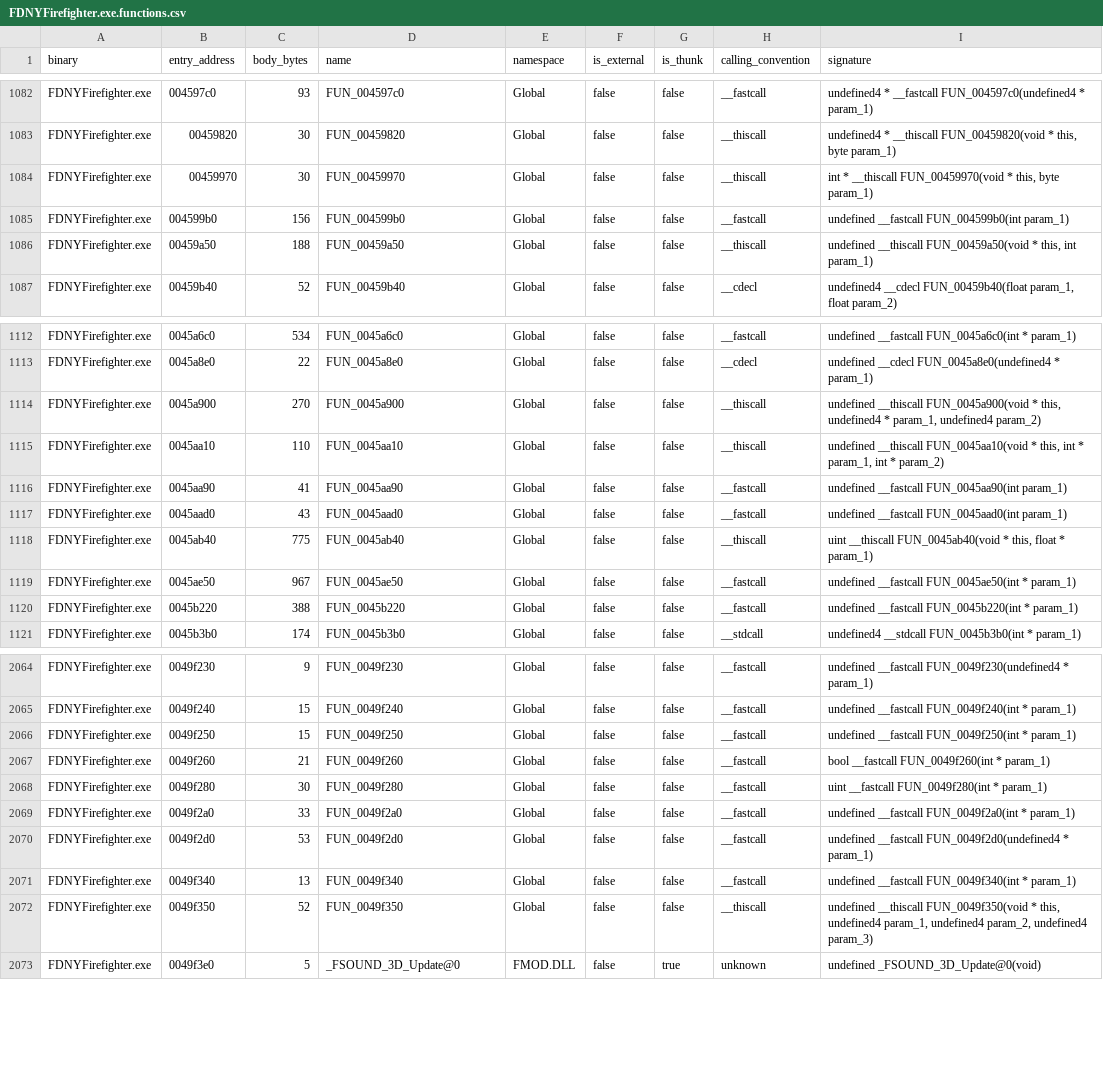
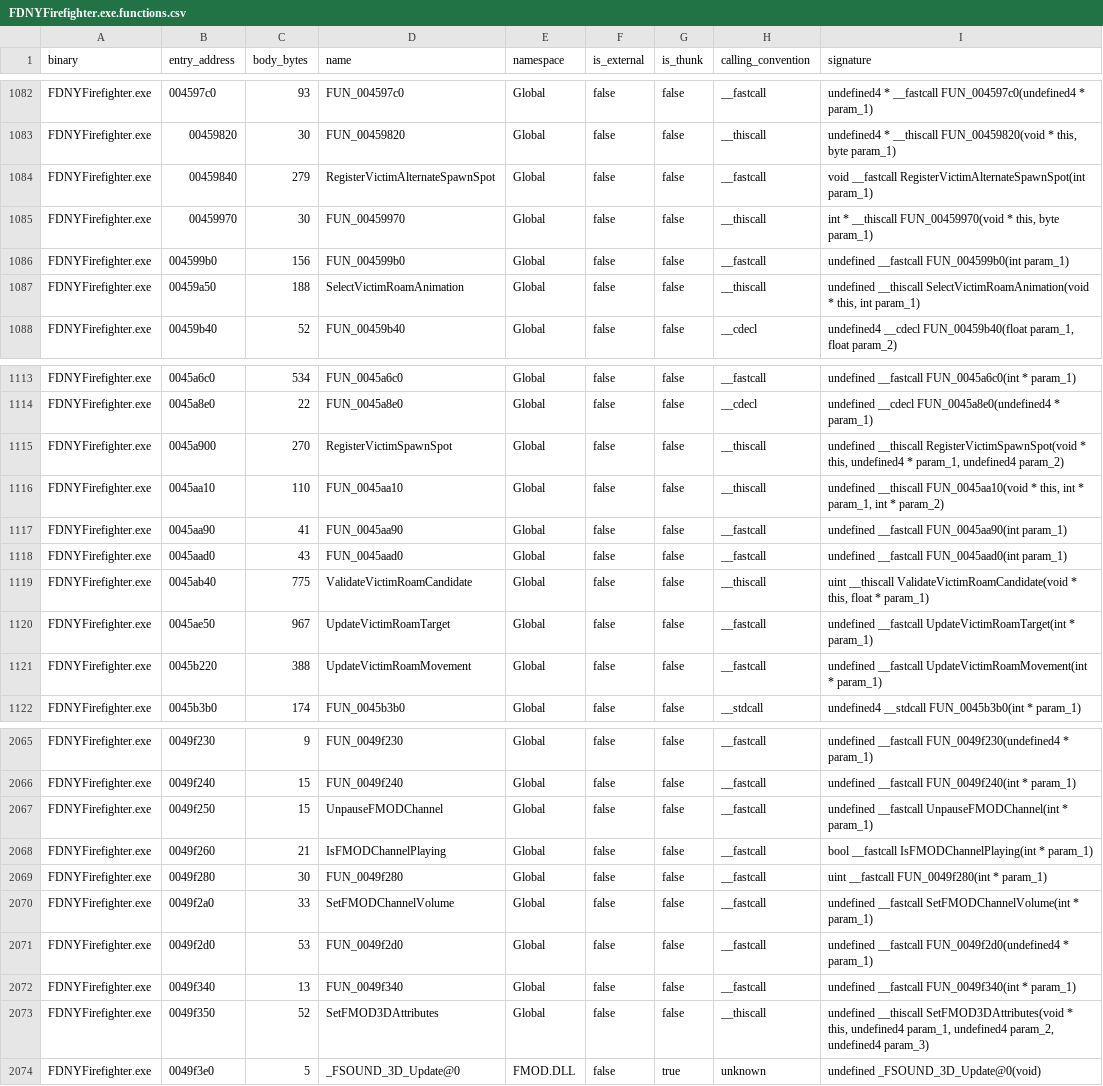
Before and after one commit to JacobPilawa/fdny-maps, a CSV file: decomp_revised/tracker/generated/FDNYFirefighter.exe.functions.csv, drawn as a sheet; only a part is shown, gaps mark what is left out; the diff covers the shown part only.

```diff
--- a/decomp_revised/tracker/generated/FDNYFirefighter.exe.functions.csv
+++ b/decomp_revised/tracker/generated/FDNYFirefighter.exe.functions.csv
@@ -1083,5 +1083,6 @@ FDNYFirefighter.exe,004597c0,93,FUN_004597c0,Global,false,false,__fastcall,undef
 FDNYFirefighter.exe,00459820,30,FUN_00459820,Global,false,false,__thiscall,"undefined4 * __thiscall FUN_00459820(void * this, byte param_1)"
+FDNYFirefighter.exe,00459840,279,RegisterVictimAlternateSpawnSpot,Global,false,false,__fastcall,void __fastcall RegisterVictimAlternateSpawnSpot(int param_1)
 FDNYFirefighter.exe,00459970,30,FUN_00459970,Global,false,false,__thiscall,"int * __thiscall FUN_00459970(void * this, byte param_1)"
 FDNYFirefighter.exe,004599b0,156,FUN_004599b0,Global,false,false,__fastcall,undefined __fastcall FUN_004599b0(int param_1)
-FDNYFirefighter.exe,00459a50,188,FUN_00459a50,Global,false,false,__thiscall,"undefined __thiscall FUN_00459a50(void * this, int param_1)"
+FDNYFirefighter.exe,00459a50,188,SelectVictimRoamAnimation,Global,false,false,__thiscall,"undefined __thiscall SelectVictimRoamAnimation(void * this, int param_1)"
 FDNYFirefighter.exe,00459b40,52,FUN_00459b40,Global,false,false,__cdecl,"undefined4 __cdecl FUN_00459b40(float param_1, float param_2)"
@@ -1113,3 +1114,3 @@ FDNYFirefighter.exe,0045a6c0,534,FUN_0045a6c0,Global,false,false,__fastcall,unde
 FDNYFirefighter.exe,0045a8e0,22,FUN_0045a8e0,Global,false,false,__cdecl,undefined __cdecl FUN_0045a8e0(undefined4 * param_1)
-FDNYFirefighter.exe,0045a900,270,FUN_0045a900,Global,false,false,__thiscall,"undefined __thiscall FUN_0045a900(void * this, undefined4 * param_1, undefined4 param_2)"
+FDNYFirefighter.exe,0045a900,270,RegisterVictimSpawnSpot,Global,false,false,__thiscall,"undefined __thiscall RegisterVictimSpawnSpot(void * this, undefined4 * param_1, undefined4 param_2)"
 FDNYFirefighter.exe,0045aa10,110,FUN_0045aa10,Global,false,false,__thiscall,"undefined __thiscall FUN_0045aa10(void * this, int * param_1, int * param_2)"
@@ -1117,5 +1118,5 @@ FDNYFirefighter.exe,0045aa90,41,FUN_0045aa90,Global,false,false,__fastcall,undef
 FDNYFirefighter.exe,0045aad0,43,FUN_0045aad0,Global,false,false,__fastcall,undefined __fastcall FUN_0045aad0(int param_1)
-FDNYFirefighter.exe,0045ab40,775,FUN_0045ab40,Global,false,false,__thiscall,"uint __thiscall FUN_0045ab40(void * this, float * param_1)"
-FDNYFirefighter.exe,0045ae50,967,FUN_0045ae50,Global,false,false,__fastcall,undefined __fastcall FUN_0045ae50(int * param_1)
-FDNYFirefighter.exe,0045b220,388,FUN_0045b220,Global,false,false,__fastcall,undefined __fastcall FUN_0045b220(int * param_1)
+FDNYFirefighter.exe,0045ab40,775,ValidateVictimRoamCandidate,Global,false,false,__thiscall,"uint __thiscall ValidateVictimRoamCandidate(void * this, float * param_1)"
+FDNYFirefighter.exe,0045ae50,967,UpdateVictimRoamTarget,Global,false,false,__fastcall,undefined __fastcall UpdateVictimRoamTarget(int * param_1)
+FDNYFirefighter.exe,0045b220,388,UpdateVictimRoamMovement,Global,false,false,__fastcall,undefined __fastcall UpdateVictimRoamMovement(int * param_1)
 FDNYFirefighter.exe,0045b3b0,174,FUN_0045b3b0,Global,false,false,__stdcall,undefined4 __stdcall FUN_0045b3b0(int * param_1)
@@ -2065,9 +2066,9 @@ FDNYFirefighter.exe,0049f230,9,FUN_0049f230,Global,false,false,__fastcall,undefi
 FDNYFirefighter.exe,0049f240,15,FUN_0049f240,Global,false,false,__fastcall,undefined __fastcall FUN_0049f240(int * param_1)
-FDNYFirefighter.exe,0049f250,15,FUN_0049f250,Global,false,false,__fastcall,undefined __fastcall FUN_0049f250(int * param_1)
-FDNYFirefighter.exe,0049f260,21,FUN_0049f260,Global,false,false,__fastcall,bool __fastcall FUN_0049f260(int * param_1)
+FDNYFirefighter.exe,0049f250,15,UnpauseFMODChannel,Global,false,false,__fastcall,undefined __fastcall UnpauseFMODChannel(int * param_1)
+FDNYFirefighter.exe,0049f260,21,IsFMODChannelPlaying,Global,false,false,__fastcall,bool __fastcall IsFMODChannelPlaying(int * param_1)
 FDNYFirefighter.exe,0049f280,30,FUN_0049f280,Global,false,false,__fastcall,uint __fastcall FUN_0049f280(int * param_1)
-FDNYFirefighter.exe,0049f2a0,33,FUN_0049f2a0,Global,false,false,__fastcall,undefined __fastcall FUN_0049f2a0(int * param_1)
+FDNYFirefighter.exe,0049f2a0,33,SetFMODChannelVolume,Global,false,false,__fastcall,undefined __fastcall SetFMODChannelVolume(int * param_1)
 FDNYFirefighter.exe,0049f2d0,53,FUN_0049f2d0,Global,false,false,__fastcall,undefined __fastcall FUN_0049f2d0(undefined4 * param_1)
 FDNYFirefighter.exe,0049f340,13,FUN_0049f340,Global,false,false,__fastcall,undefined __fastcall FUN_0049f340(int * param_1)
-FDNYFirefighter.exe,0049f350,52,FUN_0049f350,Global,false,false,__thiscall,"undefined __thiscall FUN_0049f350(void * this, undefined4 param_1, undefined4 param_2, undefined4 param_3)"
+FDNYFirefighter.exe,0049f350,52,SetFMOD3DAttributes,Global,false,false,__thiscall,"undefined __thiscall SetFMOD3DAttributes(void * this, undefined4 param_1, undefined4 param_2, undefined4 param_3)"
 FDNYFirefighter.exe,0049f3e0,5,_FSOUND_3D_Update@0,FMOD.DLL,false,true,unknown,undefined _FSOUND_3D_Update@0(void)
```
Also changed, not shown: 52 edited cells elsewhere in this file, decomp_revised/tracker/progress_history.csv, decomp_revised/tracker/rescue_mission_coverage.csv, 50 other files.
